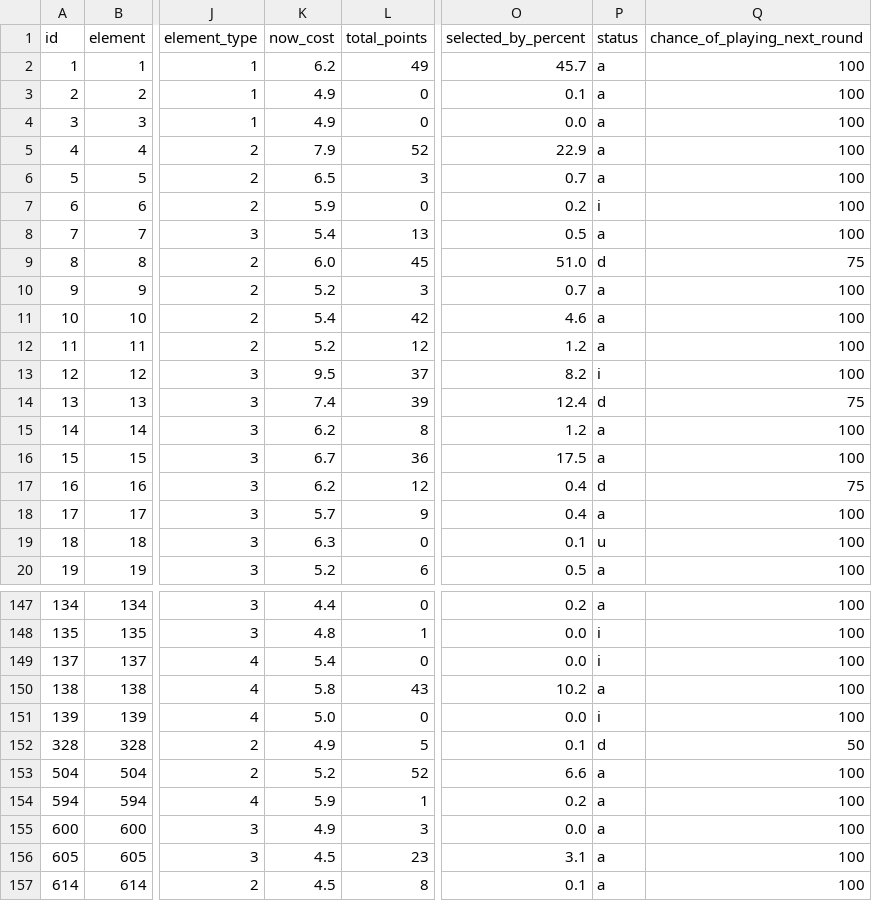
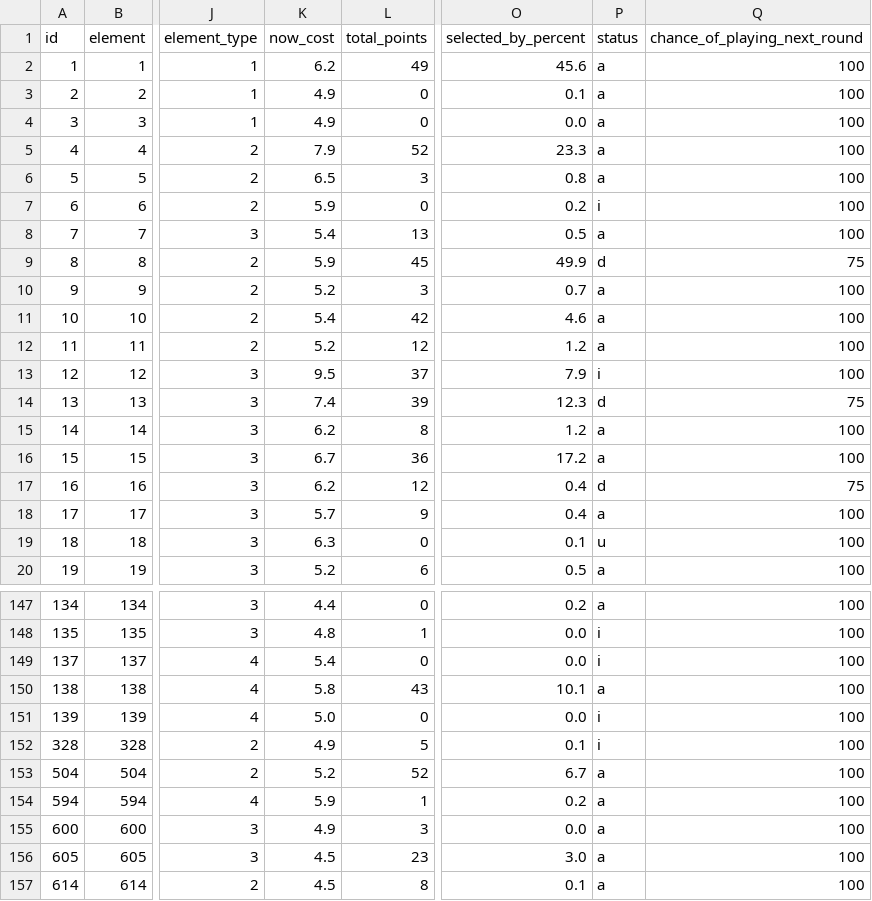
Before and after one commit to OmarN-Mukhtar/FantasyManager, a CSV file: data/players.csv, drawn as a sheet; only a part is shown, gaps mark what is left out; the diff covers the shown part only; the diff names each change by its address in the sheet, - before the commit and + after, or states it on an @@ line.

```diff
--- a/data/players.csv
+++ b/data/players.csv
-O2 (selected_by_percent): 45.7
+O2 (selected_by_percent): 45.6
-O5 (selected_by_percent): 22.9
+O5 (selected_by_percent): 23.3
-O6 (selected_by_percent): 0.7
+O6 (selected_by_percent): 0.8
-K9 (now_cost): 6.0
+K9 (now_cost): 5.9
-O9 (selected_by_percent): 51.0
+O9 (selected_by_percent): 49.9
-O13 (selected_by_percent): 8.2
+O13 (selected_by_percent): 7.9
-O14 (selected_by_percent): 12.4
+O14 (selected_by_percent): 12.3
-O16 (selected_by_percent): 17.5
+O16 (selected_by_percent): 17.2
-O150 (selected_by_percent): 10.2
+O150 (selected_by_percent): 10.1
-P152 (status): d
+P152 (status): i
-Q152 (chance_of_playing_next_round): 50
+Q152 (chance_of_playing_next_round): 100
-O153 (selected_by_percent): 6.6
+O153 (selected_by_percent): 6.7
-O156 (selected_by_percent): 3.1
+O156 (selected_by_percent): 3.0
```
Also changed, not shown: 124 edited cells elsewhere in this file, data/predictions.csv, data/sentiment_analysis.csv, 5 other files.
